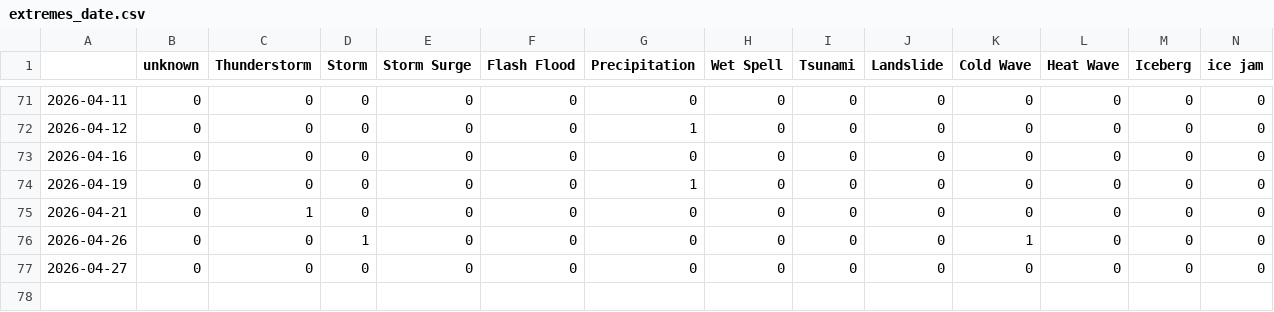
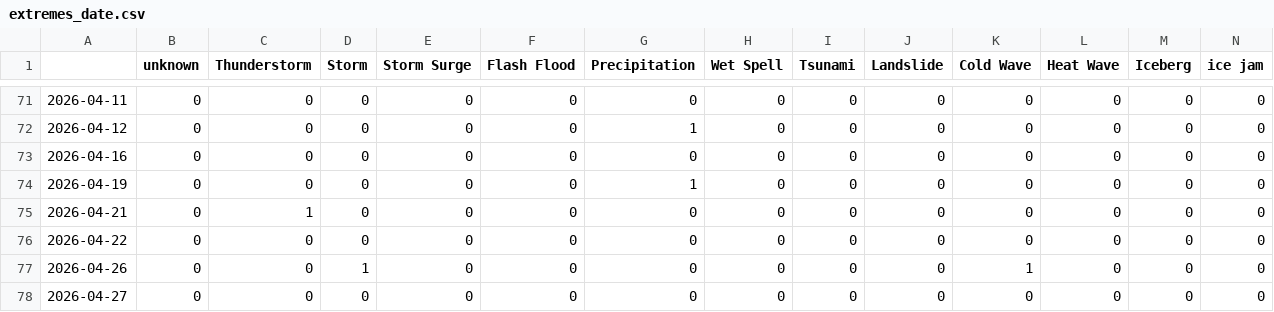
Before and after one commit to jens-news/hungarianExtremes, a CSV file: csv/extremes_date.csv, drawn as a sheet; only a part is shown, gaps mark what is left out; rows hold the shown columns only; the diff names each change by its address in the sheet, - before the commit and + after, or states it on an @@ line.

```diff
--- a/csv/extremes_date.csv
+++ b/csv/extremes_date.csv
+row 76: 2026-04-22 | 0 | 0 | 0 | 0 | 0 | 0 | 0 | 0 | 0 | 0 | 0 | 0 | 0
```
Also changed, not shown: csv/feeds_date.csv, 5 other files.
